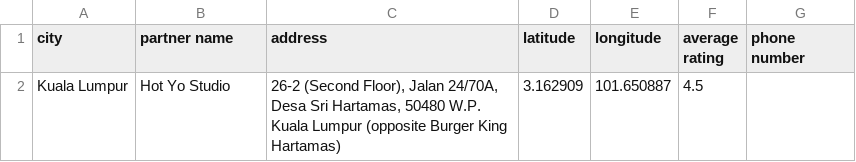
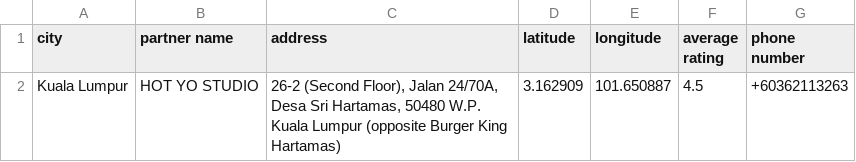
Before and after one commit to bhaskarmelkani/interview-01-scrape-us, a CSV file: kfit_partners.csv, drawn as a sheet.

Commit message:
Added phone number support

```diff
--- a/kfit_partners.csv
+++ b/kfit_partners.csv
@@ -1,2 +1,2 @@
 "city","partner name","address","latitude","longitude","average rating","phone number"
-"Kuala Lumpur","Hot Yo Studio","26-2 (Second Floor), Jalan 24/70A, Desa Sri Hartamas, 50480 W.P. Kuala Lumpur (opposite Burger King Hartamas)","3.162909","101.650887","4.5",""
+"Kuala Lumpur","HOT YO STUDIO","26-2 (Second Floor), Jalan 24/70A, Desa Sri Hartamas, 50480 W.P. Kuala Lumpur (opposite Burger King Hartamas)","3.162909","101.650887","4.5","+60362113263"
```
Also changed, not shown: 1 other file.
